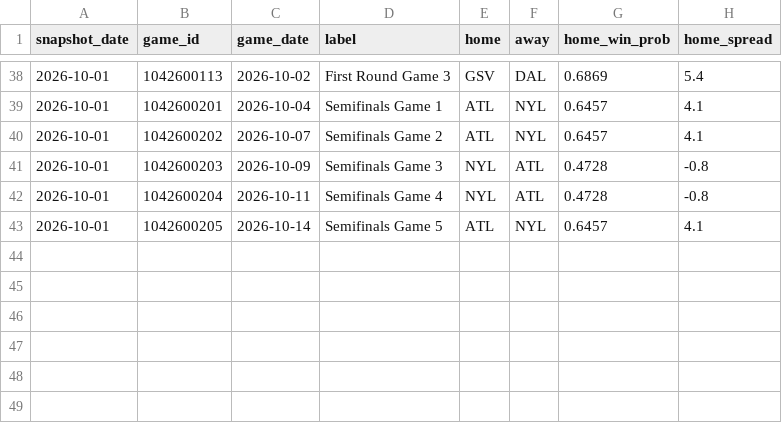
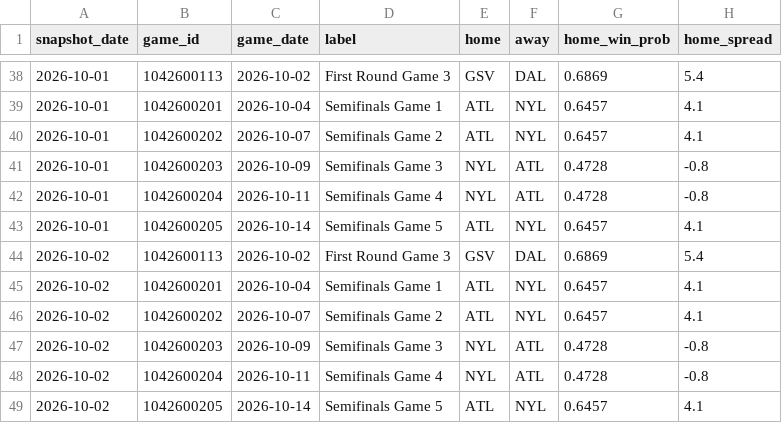
Before and after one commit to dylan-costa/wnba-analytics, a CSV file: data/forecasts/2026_games.csv, drawn as a sheet; only a part is shown, gaps mark what is left out.

```diff
--- a/data/forecasts/2026_games.csv
+++ b/data/forecasts/2026_games.csv
@@ -43 +43,7 @@ snapshot_date,game_id,game_date,label,home,away,home_win_prob,home_spread
 2026-10-01,1042600205,2026-10-14,Semifinals Game 5,ATL,NYL,0.6457,4.1
+2026-10-02,1042600113,2026-10-02,First Round Game 3,GSV,DAL,0.6869,5.4
+2026-10-02,1042600201,2026-10-04,Semifinals Game 1,ATL,NYL,0.6457,4.1
+2026-10-02,1042600202,2026-10-07,Semifinals Game 2,ATL,NYL,0.6457,4.1
+2026-10-02,1042600203,2026-10-09,Semifinals Game 3,NYL,ATL,0.4728,-0.8
+2026-10-02,1042600204,2026-10-11,Semifinals Game 4,NYL,ATL,0.4728,-0.8
+2026-10-02,1042600205,2026-10-14,Semifinals Game 5,ATL,NYL,0.6457,4.1
```
Also changed, not shown: data/forecasts/2026_odds.csv, data/raw/player_games/2026_playoffs.csv, 3 other files.
